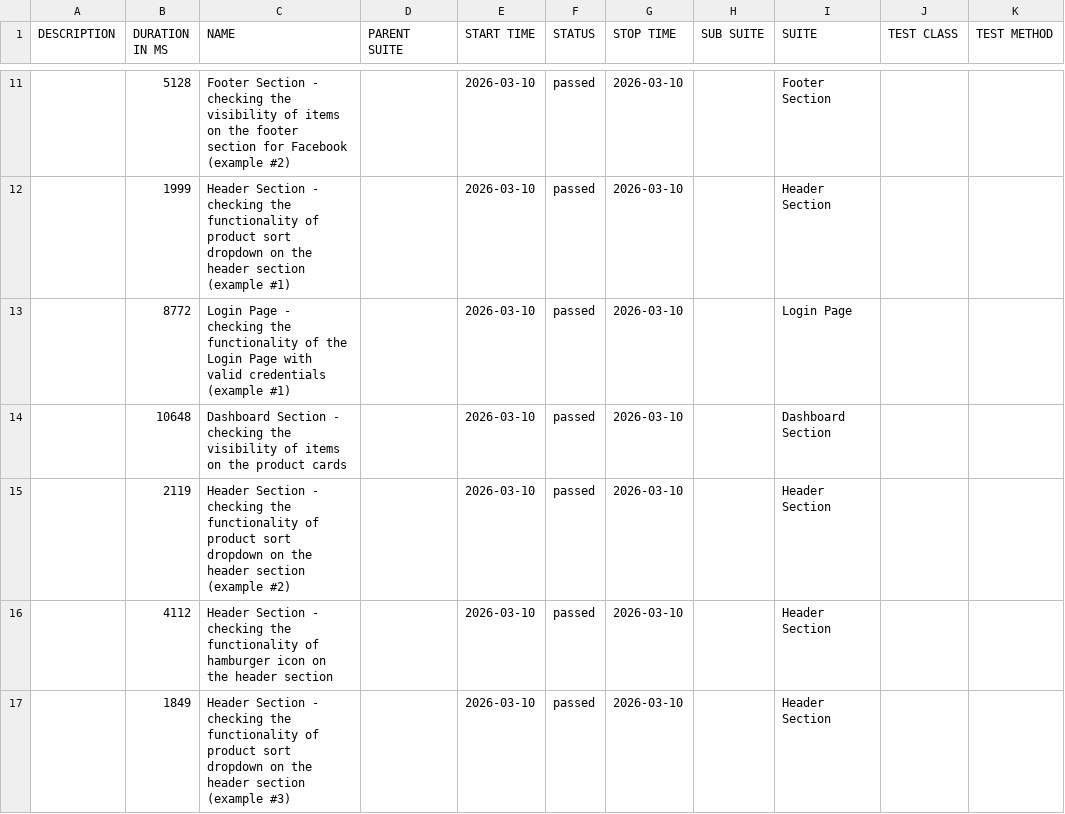
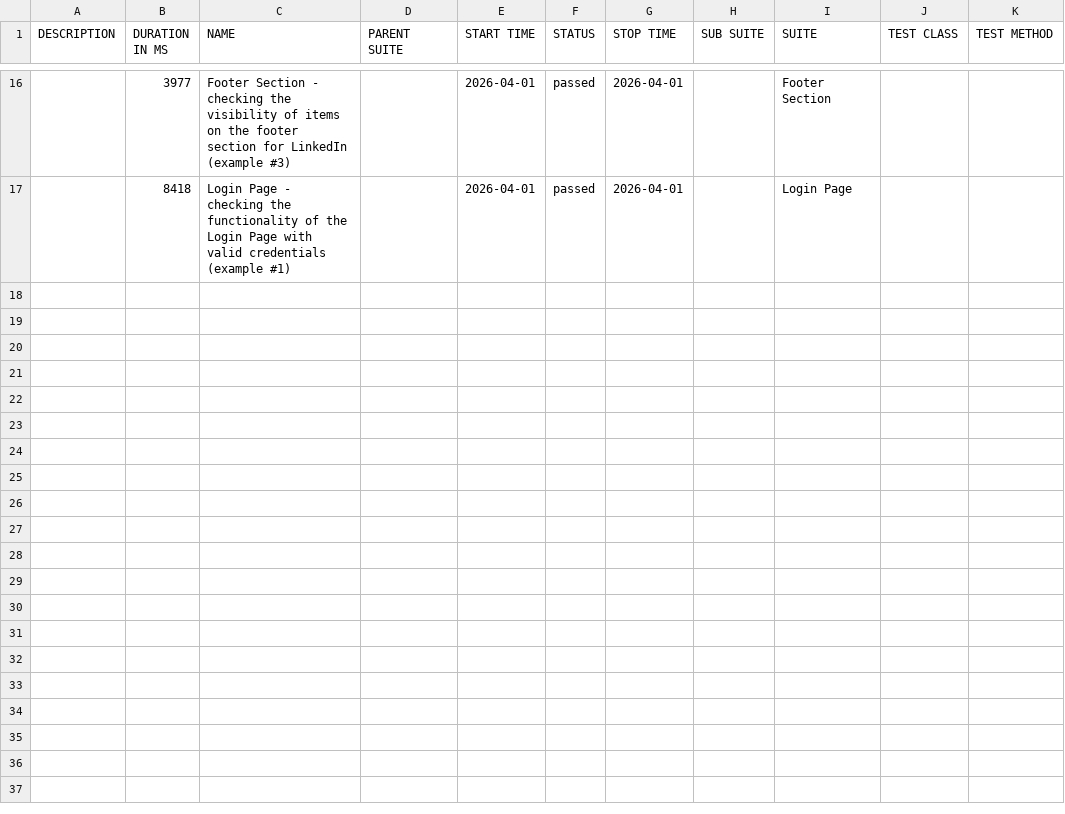
Before and after one commit to Danishs112/Swag-Labs-Demo, a CSV file: data/suites.csv, drawn as a sheet; only a part is shown, gaps mark what is left out; the diff covers the shown part only.

```diff
--- a/data/suites.csv
+++ b/data/suites.csv
@@ -11,7 +16,2 @@
-"","5128","Footer Section - checking the visibility of items on the footer section for Facebook (example #2)","","2026-03-10","passed","2026-03-10","","Footer Section","",""
-"","1999","Header Section - checking the functionality of product sort dropdown on the header section (example #1)","","2026-03-10","passed","2026-03-10","","Header Section","",""
-"","8772","Login Page - checking the functionality of the Login Page with valid credentials (example #1)","","2026-03-10","passed","2026-03-10","","Login Page","",""
-"","10648","Dashboard Section - checking the visibility of items on the product cards","","2026-03-10","passed","2026-03-10","","Dashboard Section","",""
-"","2119","Header Section - checking the functionality of product sort dropdown on the header section (example #2)","","2026-03-10","passed","2026-03-10","","Header Section","",""
-"","4112","Header Section - checking the functionality of hamburger icon on the header section","","2026-03-10","passed","2026-03-10","","Header Section","",""
-"","1849","Header Section - checking the functionality of product sort dropdown on the header section (example #3)","","2026-03-10","passed","2026-03-10","","Header Section","",""
+"","3977","Footer Section - checking the visibility of items on the footer section for LinkedIn (example #3)","","2026-04-01","passed","2026-04-01","","Footer Section","",""
+"","8418","Login Page - checking the functionality of the Login Page with valid credentials (example #1)","","2026-04-01","passed","2026-04-01","","Login Page","",""
```
Also changed, not shown: 8 added rows, 3 removed rows and 21 edited cells elsewhere in this file, data/behaviors.csv, 48 other files.
